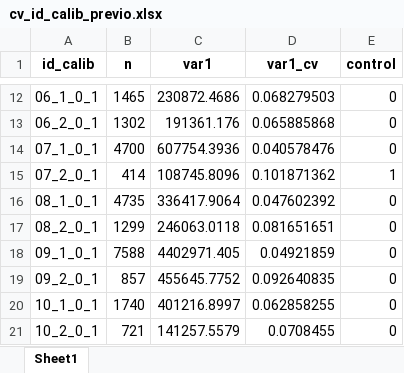
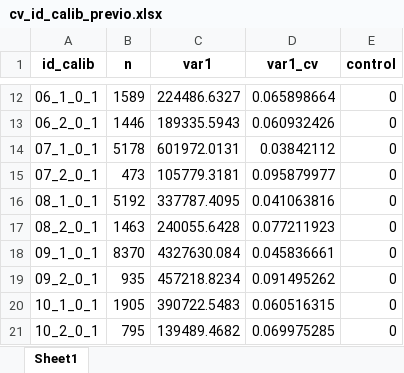
Before and after one commit to ohmar2023/enighur_2024, an Excel workbook: intermedios/05_factores/02_calibracion/cv_id_calib_previo.xlsx, sheet Sheet1, drawn as a sheet; only a part is shown, gaps mark what is left out; values as stored, in another font and other column widths than the file's, no borders; the diff covers the shown part only; the diff names each change by its address in the sheet, - before the commit and + after, or states it on an @@ line.

```diff
--- a/intermedios/05_factores/02_calibracion/cv_id_calib_previo.xlsx (sheet Sheet1)
+++ b/intermedios/05_factores/02_calibracion/cv_id_calib_previo.xlsx (sheet Sheet1)
-B12 (n): 1465
+B12 (n): 1589
-C12 (var1): 230872.4686
+C12 (var1): 224486.6327
-D12 (var1_cv): 0.068279503
+D12 (var1_cv): 0.065898664
-B13 (n): 1302
+B13 (n): 1446
-C13 (var1): 191361.176
+C13 (var1): 189335.5943
-D13 (var1_cv): 0.065885868
+D13 (var1_cv): 0.060932426
-B14 (n): 4700
+B14 (n): 5178
-C14 (var1): 607754.3936
+C14 (var1): 601972.0131
-D14 (var1_cv): 0.040578476
+D14 (var1_cv): 0.03842112
-B15 (n): 414
+B15 (n): 473
-C15 (var1): 108745.8096
+C15 (var1): 105779.3181
-D15 (var1_cv): 0.101871362
+D15 (var1_cv): 0.095879977
-E15 (control): 1
+E15 (control): 0
-B16 (n): 4735
+B16 (n): 5192
-C16 (var1): 336417.9064
+C16 (var1): 337787.4095
-D16 (var1_cv): 0.047602392
+D16 (var1_cv): 0.041063816
-B17 (n): 1299
+B17 (n): 1463
-C17 (var1): 246063.0118
+C17 (var1): 240055.6428
-D17 (var1_cv): 0.081651651
+D17 (var1_cv): 0.077211923
-B18 (n): 7588
+B18 (n): 8370
-C18 (var1): 4402971.405
+C18 (var1): 4327630.084
-D18 (var1_cv): 0.04921859
+D18 (var1_cv): 0.045836661
-B19 (n): 857
+B19 (n): 935
-C19 (var1): 455645.7752
+C19 (var1): 457218.8234
-D19 (var1_cv): 0.092640835
+D19 (var1_cv): 0.091495262
-B20 (n): 1740
+B20 (n): 1905
-C20 (var1): 401216.8997
+C20 (var1): 390722.5483
-D20 (var1_cv): 0.062858255
+D20 (var1_cv): 0.060516315
-B21 (n): 721
+B21 (n): 795
-C21 (var1): 141257.5579
+C21 (var1): 139489.4682
-D21 (var1_cv): 0.0708455
+D21 (var1_cv): 0.069975285
```
Also changed, not shown: 110 edited cells elsewhere in this sheet, 25 other files.
